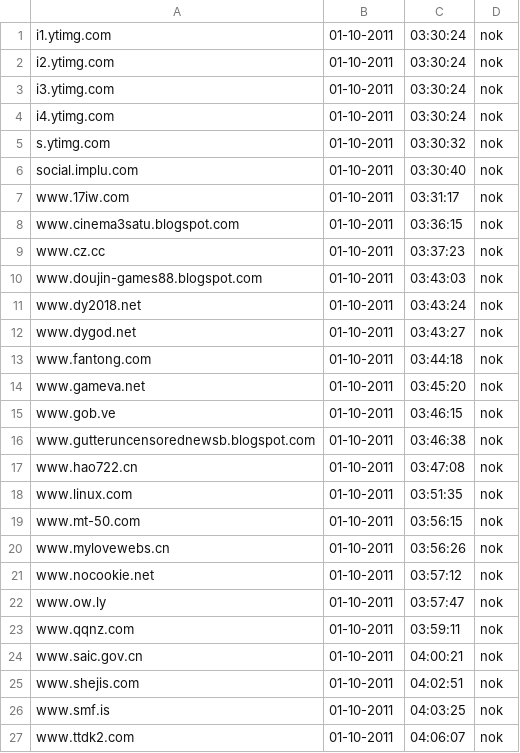
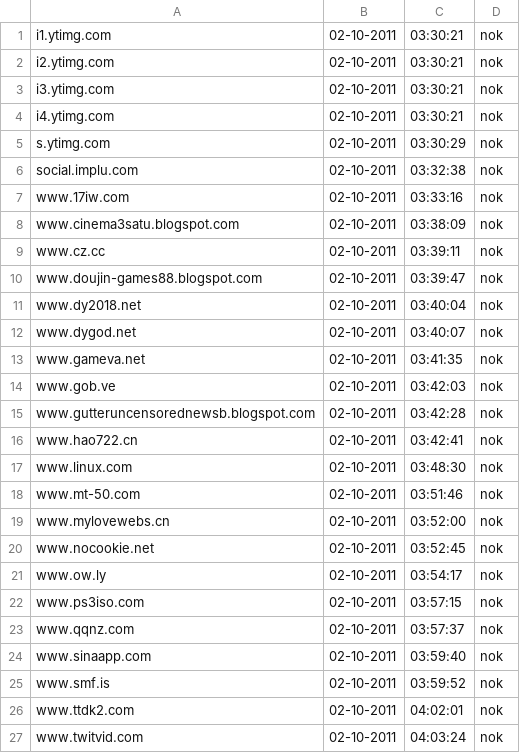
Before and after one commit to Tuinslak/GFW-URL-checker, a CSV file: testResults/nl/results_nok.csv, drawn as a sheet; only a part is shown; the diff covers the shown part only.

```diff
--- a/testResults/nl/results_nok.csv
+++ b/testResults/nl/results_nok.csv
@@ -1,27 +1,27 @@
-i1.ytimg.com,01-10-2011,03:30:24,nok
-i2.ytimg.com,01-10-2011,03:30:24,nok
-i3.ytimg.com,01-10-2011,03:30:24,nok
-i4.ytimg.com,01-10-2011,03:30:24,nok
-s.ytimg.com,01-10-2011,03:30:32,nok
-social.implu.com,01-10-2011,03:30:40,nok
-www.17iw.com,01-10-2011,03:31:17,nok
-www.cinema3satu.blogspot.com,01-10-2011,03:36:15,nok
-www.cz.cc,01-10-2011,03:37:23,nok
-www.doujin-games88.blogspot.com,01-10-2011,03:43:03,nok
-www.dy2018.net,01-10-2011,03:43:24,nok
-www.dygod.net,01-10-2011,03:43:27,nok
-www.fantong.com,01-10-2011,03:44:18,nok
-www.gameva.net,01-10-2011,03:45:20,nok
-www.gob.ve,01-10-2011,03:46:15,nok
-www.gutteruncensorednewsb.blogspot.com,01-10-2011,03:46:38,nok
-www.hao722.cn,01-10-2011,03:47:08,nok
-www.linux.com,01-10-2011,03:51:35,nok
-www.mt-50.com,01-10-2011,03:56:15,nok
-www.mylovewebs.cn,01-10-2011,03:56:26,nok
-www.nocookie.net,01-10-2011,03:57:12,nok
-www.ow.ly,01-10-2011,03:57:47,nok
-www.qqnz.com,01-10-2011,03:59:11,nok
-www.saic.gov.cn,01-10-2011,04:00:21,nok
-www.shejis.com,01-10-2011,04:02:51,nok
-www.smf.is,01-10-2011,04:03:25,nok
-www.ttdk2.com,01-10-2011,04:06:07,nok
+i1.ytimg.com,02-10-2011,03:30:21,nok
+i2.ytimg.com,02-10-2011,03:30:21,nok
+i3.ytimg.com,02-10-2011,03:30:21,nok
+i4.ytimg.com,02-10-2011,03:30:21,nok
+s.ytimg.com,02-10-2011,03:30:29,nok
+social.implu.com,02-10-2011,03:32:38,nok
+www.17iw.com,02-10-2011,03:33:16,nok
+www.cinema3satu.blogspot.com,02-10-2011,03:38:09,nok
+www.cz.cc,02-10-2011,03:39:11,nok
+www.doujin-games88.blogspot.com,02-10-2011,03:39:47,nok
+www.dy2018.net,02-10-2011,03:40:04,nok
+www.dygod.net,02-10-2011,03:40:07,nok
+www.gameva.net,02-10-2011,03:41:35,nok
+www.gob.ve,02-10-2011,03:42:03,nok
+www.gutteruncensorednewsb.blogspot.com,02-10-2011,03:42:28,nok
+www.hao722.cn,02-10-2011,03:42:41,nok
+www.linux.com,02-10-2011,03:48:30,nok
+www.mt-50.com,02-10-2011,03:51:46,nok
+www.mylovewebs.cn,02-10-2011,03:52:00,nok
+www.nocookie.net,02-10-2011,03:52:45,nok
+www.ow.ly,02-10-2011,03:54:17,nok
+www.ps3iso.com,02-10-2011,03:57:15,nok
+www.qqnz.com,02-10-2011,03:57:37,nok
+www.sinaapp.com,02-10-2011,03:59:40,nok
+www.smf.is,02-10-2011,03:59:52,nok
+www.ttdk2.com,02-10-2011,04:02:01,nok
+www.twitvid.com,02-10-2011,04:03:24,nok
```
Also changed, not shown: 1 added row, 2 removed rows and 8 edited cells elsewhere in this file, testResults/nl/results.csv, testResults/nl/results_ok.csv.
